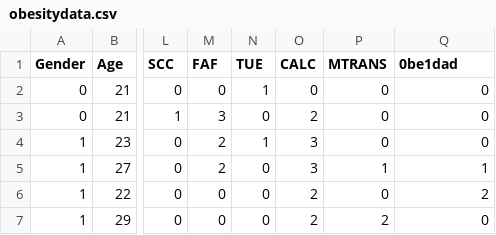
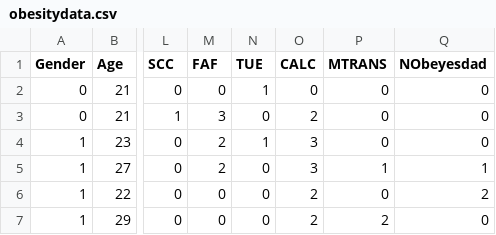
Before and after one commit to psyks10/ML_Projects, a CSV file: resources/obesitydata.csv, drawn as a sheet; only a part is shown, gaps mark what is left out; the diff names each change by its address in the sheet, - before the commit and + after, or states it on an @@ line.

Commit message:
uploaded data loader

```diff
--- a/resources/obesitydata.csv
+++ b/resources/obesitydata.csv
-Q1: 0be1dad
+Q1: NObeyesdad
```
Also changed, not shown: 1 other file.
